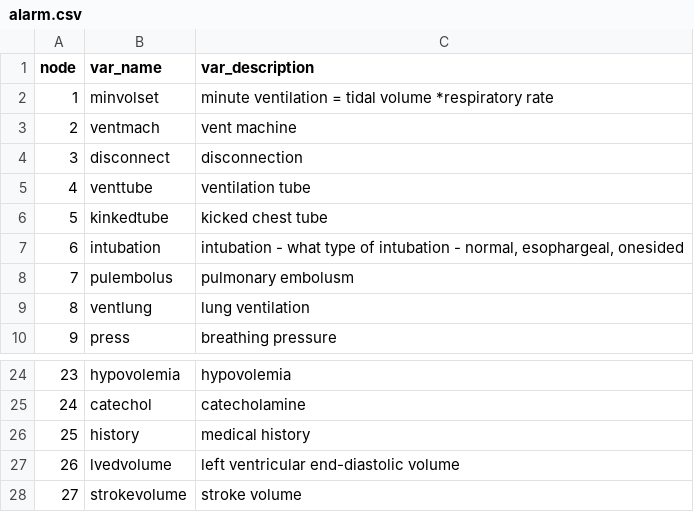
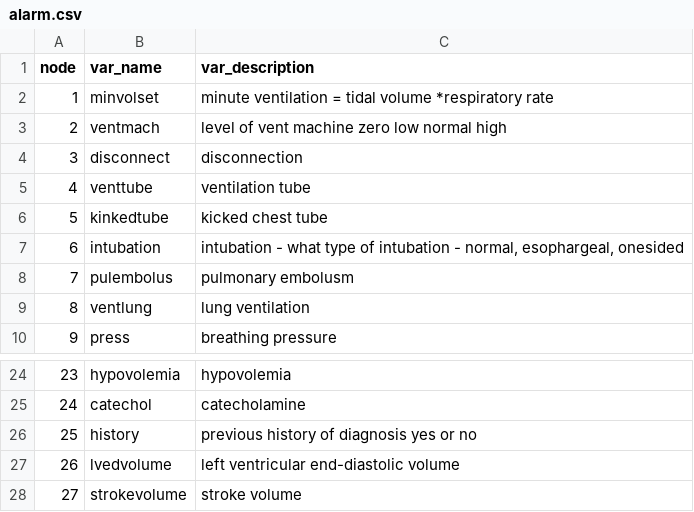
Before and after one commit to StephLong614/Causal-disco-LLM-imperfect-experts, a CSV file: codebooks/alarm.csv, drawn as a sheet; only a part is shown, gaps mark what is left out.

Commit message:
Update alarm.csv
made codes more specific

```diff
--- a/codebooks/alarm.csv
+++ b/codebooks/alarm.csv
@@ -2,3 +2,3 @@ node,var_name,var_description
 1,minvolset,minute ventilation = tidal volume *respiratory rate
-2,ventmach,vent machine
+2,ventmach,level of vent machine zero low normal high
 3,disconnect,disconnection
@@ -25,3 +25,3 @@ node,var_name,var_description
 24,catechol,catecholamine
-25,history,medical history
+25,history, previous history  of diagnosis yes or no
 26,lvedvolume,left ventricular end-diastolic volume
```
